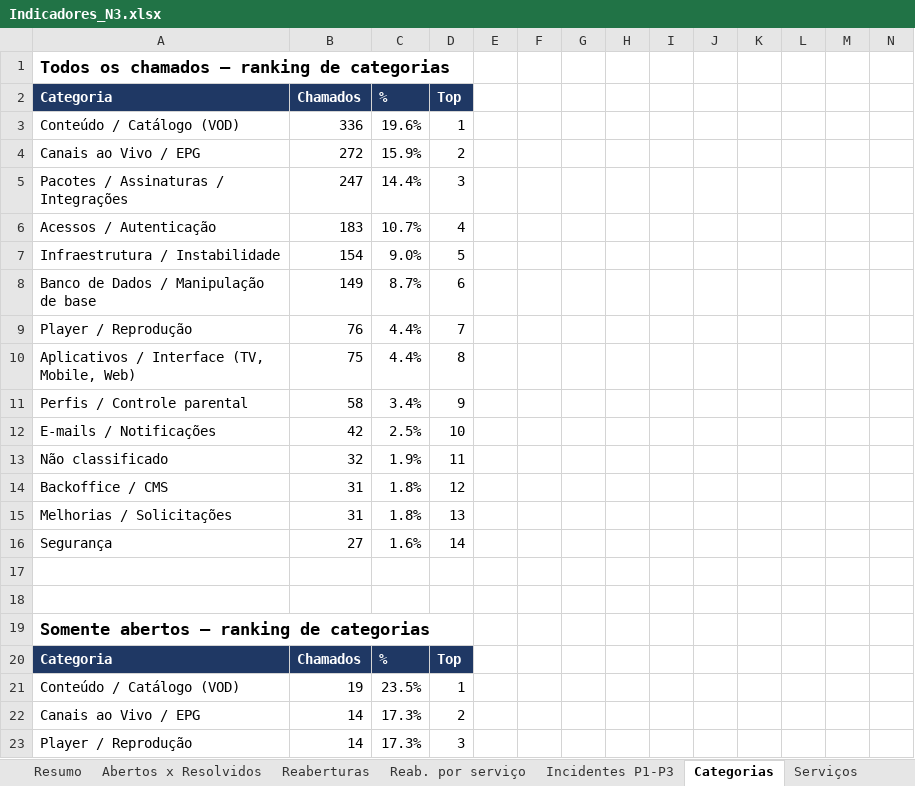
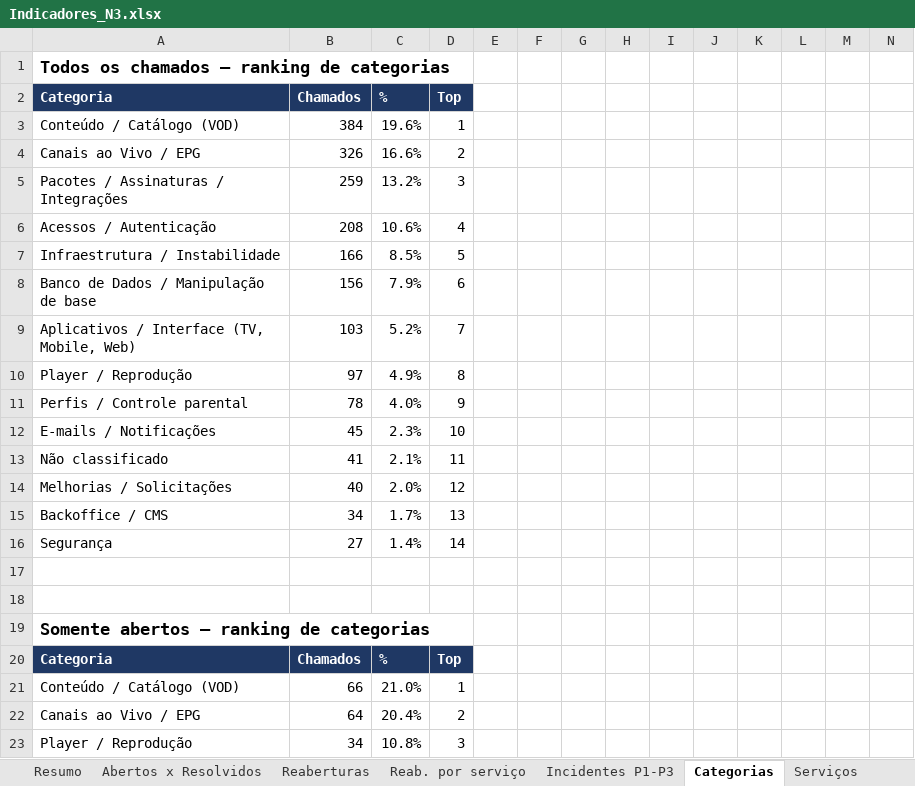
Before and after one commit to dgolima85/ClaudeCode, an Excel workbook: indicadores_n3/Indicadores_N3.xlsx, sheet Categorias, drawn as a sheet; only a part is shown; values as stored, in another font and other column widths than the file's, no borders; removed rows and columns are numbered as before the commit, all else as after; rows hold the shown columns only; the diff covers the shown part only; the diff names each change by its address in the sheet, - before the commit and + after, or states it on an @@ line.

```diff
--- a/indicadores_n3/Indicadores_N3.xlsx (sheet Categorias)
+++ b/indicadores_n3/Indicadores_N3.xlsx (sheet Categorias)
-B3 (Chamados): 336
+B3 (Chamados): 384
-B4 (Chamados): 272
+B4 (Chamados): 326
-C4 (%): 15.9%
+C4 (%): 16.6%
-B5 (Chamados): 247
+B5 (Chamados): 259
-C5 (%): 14.4%
+C5 (%): 13.2%
-B6 (Chamados): 183
+B6 (Chamados): 208
-C6 (%): 10.7%
+C6 (%): 10.6%
-B7 (Chamados): 154
+B7 (Chamados): 166
-C7 (%): 9.0%
+C7 (%): 8.5%
-B8 (Chamados): 149
+B8 (Chamados): 156
-C8 (%): 8.7%
+C8 (%): 7.9%
-row 9: Player / Reprodução | 76 | 4.4% | 7
-row 10: Aplicativos / Interface (TV, Mobile, Web) | 75 | 4.4% | 8
+row 9: Aplicativos / Interface (TV, Mobile, Web) | 103 | 5.2% | 7
+row 10: Player / Reprodução | 97 | 4.9% | 8
-B11 (Chamados): 58
+B11 (Chamados): 78
-C11 (%): 3.4%
+C11 (%): 4.0%
-B12 (Chamados): 42
+B12 (Chamados): 45
-C12 (%): 2.5%
+C12 (%): 2.3%
-B13 (Chamados): 32
+B13 (Chamados): 41
-C13 (%): 1.9%
+C13 (%): 2.1%
-row 14: Backoffice / CMS | 31 | 1.8% | 12
-row 15: Melhorias / Solicitações | 31 | 1.8% | 13
+row 14: Melhorias / Solicitações | 40 | 2.0% | 12
+row 15: Backoffice / CMS | 34 | 1.7% | 13
-C16 (%): 1.6%
+C16 (%): 1.4%
-B21 (Chamados): 19
+B21 (Chamados): 66
-C21 (%): 23.5%
+C21 (%): 21.0%
-B22 (Chamados): 14
+B22 (Chamados): 64
-C22 (%): 17.3%
+C22 (%): 20.4%
-B23 (Chamados): 14
+B23 (Chamados): 34
-C23 (%): 17.3%
+C23 (%): 10.8%
```
Also changed, not shown: 8 added rows, 8 removed rows and 56 edited cells elsewhere in this sheet, sheet Base consolidada, sheet Reaberturas, sheet Incidentes P1-P3, sheet Abertos x Resolvidos, sheet Serviços, sheet Resumo, 3 more sheets, 1 other file.
